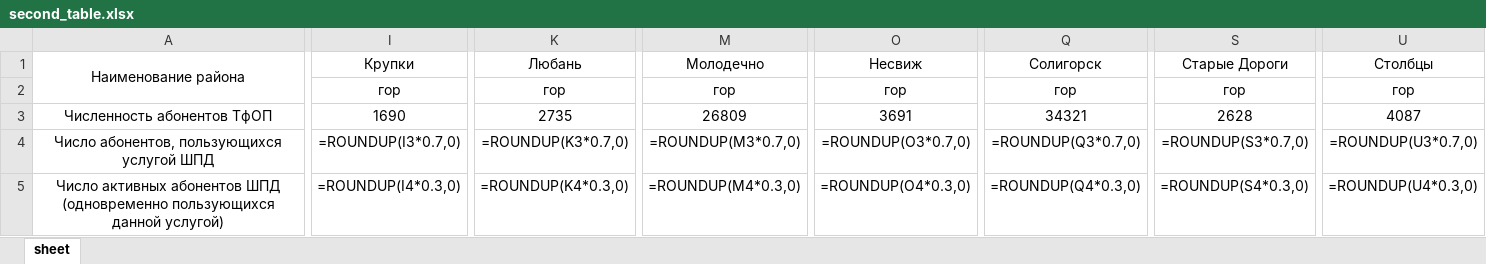
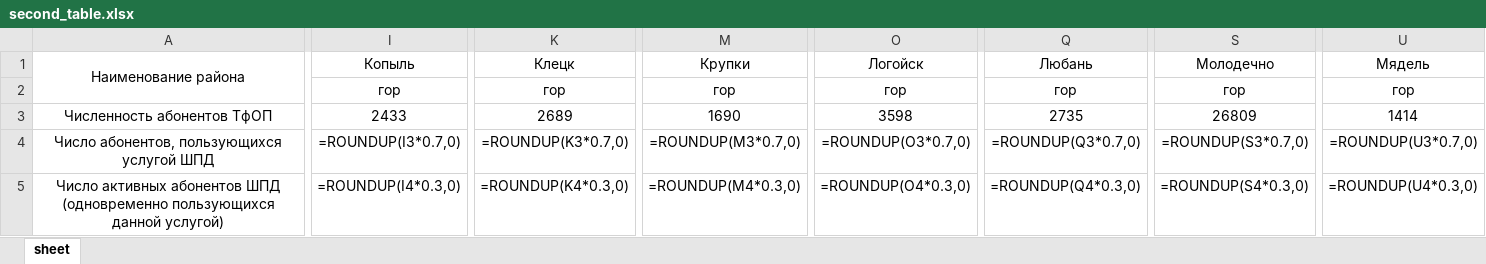
Before and after one commit to vlad-anisov/kursach_cts, an Excel workbook: second_table.xlsx, sheet sheet, drawn as a sheet; only a part is shown, gaps mark what is left out; values as stored, in another font and other column widths than the file's, no borders; formulas without a stored value are shown as written; the diff covers the shown part only; the diff names each change by its address in the sheet, - before the commit and + after, or states it on an @@ line.

```diff
--- a/second_table.xlsx (sheet sheet)
+++ b/second_table.xlsx (sheet sheet)
-I1: Крупки
+I1: Копыль
-K1: Любань
+K1: Клецк
-M1: Молодечно
+M1: Крупки
-O1: Несвиж
+O1: Логойск
-Q1: Солигорск
+Q1: Любань
-S1: Старые Дороги
+S1: Молодечно
-U1: Столбцы
+U1: Мядель
-I3: 1690
+I3: 2433
-K3: 2735
+K3: 2689
-M3: 26809
+M3: 1690
-O3: 3691
+O3: 3598
-Q3: 34321
+Q3: 2735
-S3: 2628
+S3: 26809
-U3: 4087
+U3: 1414
```
Also changed, not shown: 13 edited cells elsewhere in this sheet, first_table.xlsx, template_1.xlsx, 11 other files.
